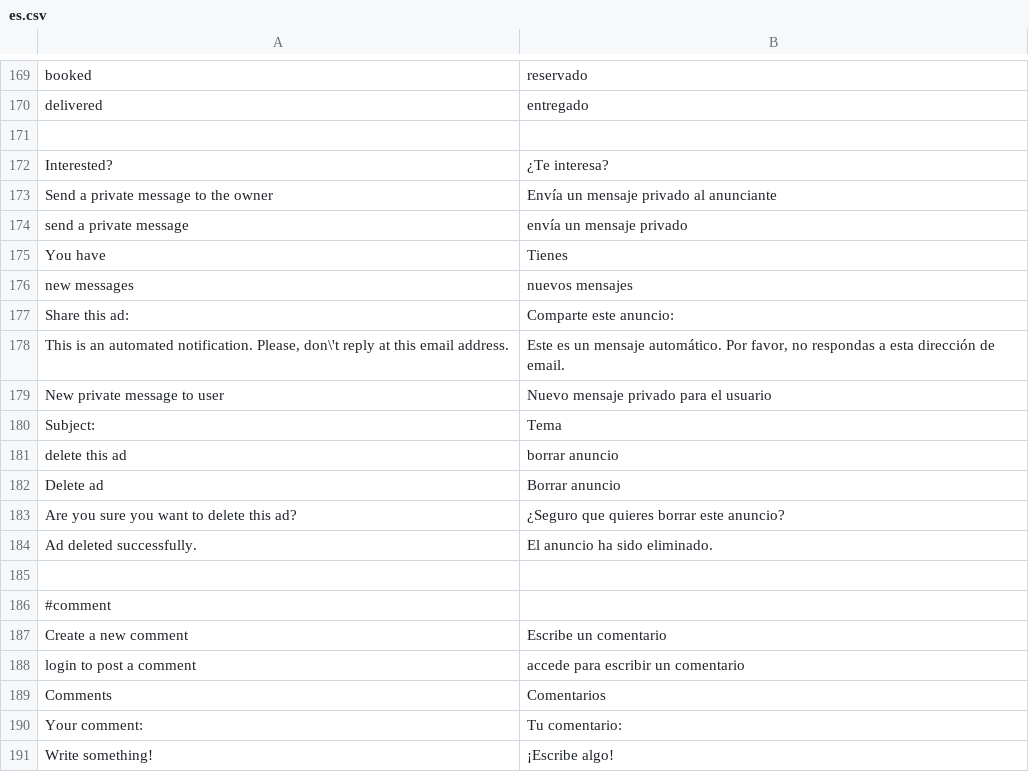
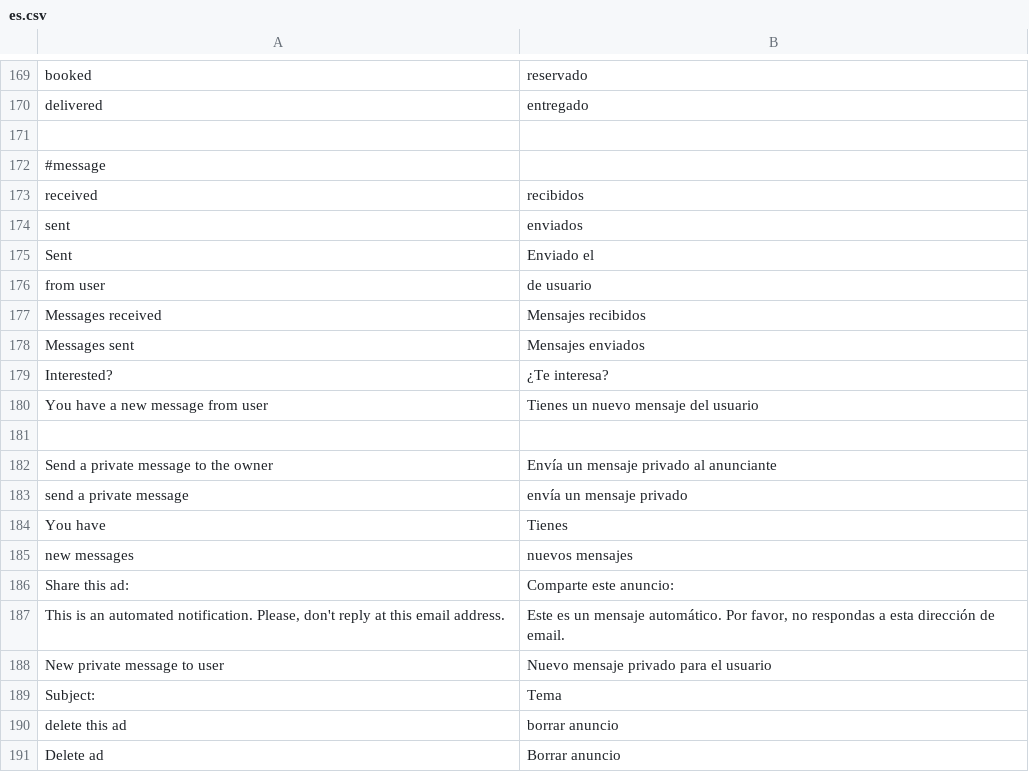
Before and after one commit to alabs/nolotiro, a CSV file: application/languages/es.csv, drawn as a sheet; only a part is shown, gaps mark what is left out; the shorter side is filled out with more unchanged rows.

Commit message:
messages stuff...

```diff
--- a/application/languages/es.csv
+++ b/application/languages/es.csv
@@ -171,3 +171,12 @@
 
+#message
+"received";"recibidos"
+"sent";"enviados"
+"Sent";"Enviado el"
+"from user";"de usuario"
+"Messages received";"Mensajes recibidos"
+"Messages sent";"Mensajes enviados"
 "Interested?";"¿Te interesa?"
+"You have a new message from user";"Tienes un nuevo mensaje del usuario"
+
 "Send a private message to the owner";"Envía un mensaje privado al anunciante"
@@ -177,3 +186,3 @@
 "Share this ad:";"Comparte este anuncio:"
-"This is an automated notification. Please, don\'t reply  at this email address.";"Este es un mensaje automático. Por favor, no respondas a esta dirección de email."
+"This is an automated notification. Please, don't reply  at this email address.";"Este es un mensaje automático. Por favor, no respondas a esta dirección de email."
 "New private message to user";"Nuevo mensaje privado para el usuario"
```
Also changed, not shown: 6 other files.
